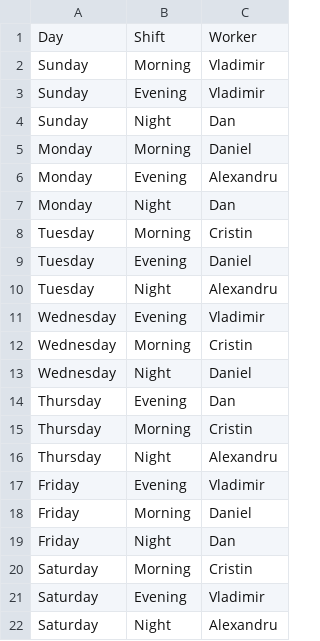
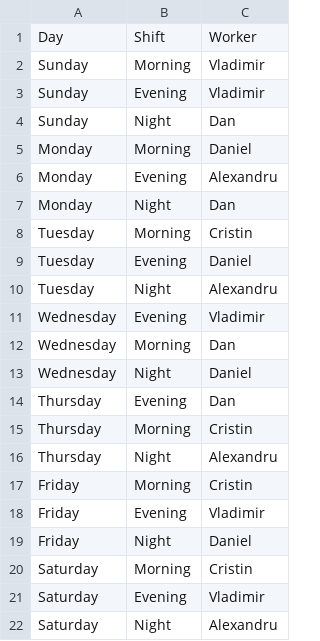
Before and after one commit to vladimirbalaur18/shift-scheduler, a CSV file: src/resources/schedule.csv, drawn as a sheet.

```diff
--- a/src/resources/schedule.csv
+++ b/src/resources/schedule.csv
@@ -11,3 +11,3 @@ Tuesday,Night,Alexandru
 Wednesday,Evening,Vladimir
-Wednesday,Morning,Cristin
+Wednesday,Morning,Dan
 Wednesday,Night,Daniel
@@ -16,5 +16,5 @@ Thursday,Morning,Cristin
 Thursday,Night,Alexandru
+Friday,Morning,Cristin
 Friday,Evening,Vladimir
-Friday,Morning,Daniel
-Friday,Night,Dan
+Friday,Night,Daniel
 Saturday,Morning,Cristin
```
Also changed, not shown: 3 other files.
